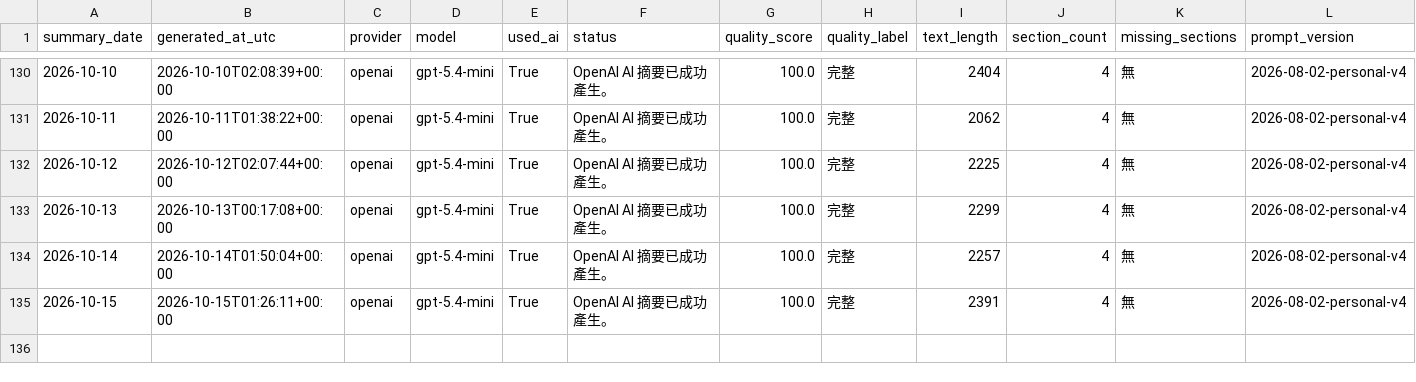
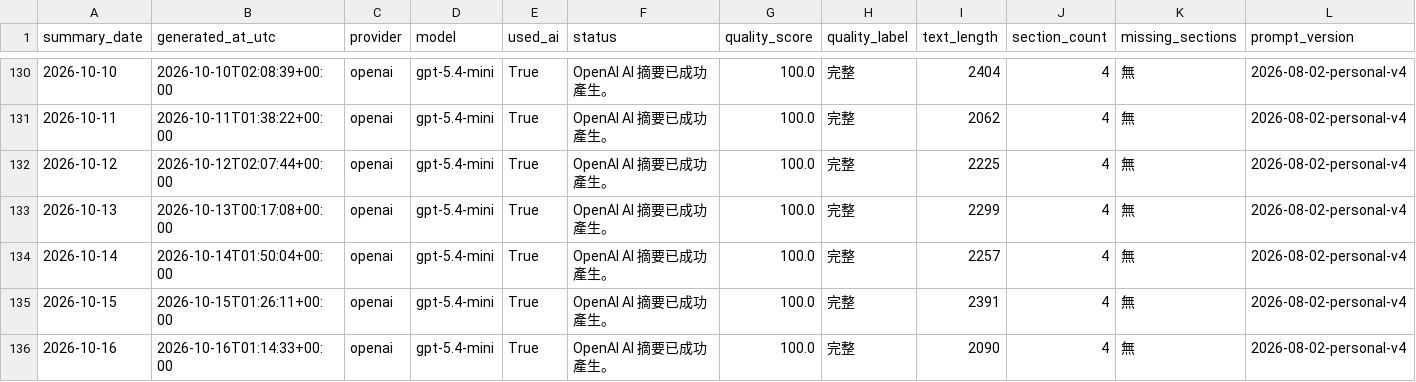
Before and after one commit to eric07079207-star/tech-market-monitor, a CSV file: data/觀察版資料/08_AI摘要/ai_summary_history.csv, drawn as a sheet; only a part is shown, gaps mark what is left out; rows hold the shown columns only; the diff names each change by its address in the sheet, - before the commit and + after, or states it on an @@ line.

```diff
--- a/data/觀察版資料/08_AI摘要/ai_summary_history.csv
+++ b/data/觀察版資料/08_AI摘要/ai_summary_history.csv
+row 136: 2026-10-16 | 2026-10-16T01:14:33+00:00 | openai | gpt-5.4-mini | True | OpenAI AI 摘要已成功產生。 | 100.0 | 完整 | 2090 | 4 | 無 | 2026-08-02-personal-v4
```
Also changed, not shown: 5 other files.
